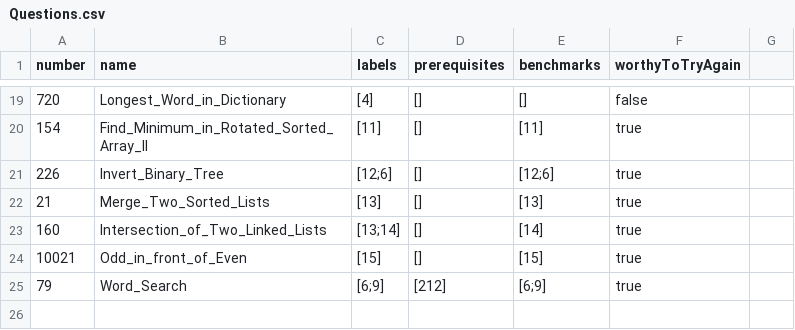
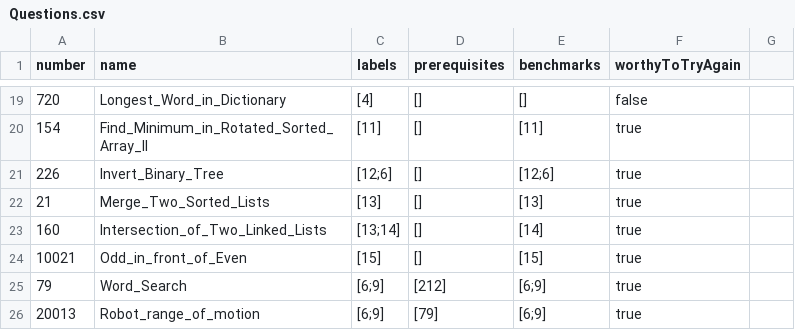
Before and after one commit to liushuyu6666/Algorithm_Leetcode_Java, a CSV file: src/_Summary_/Questions.csv, drawn as a sheet; only a part is shown, gaps mark what is left out; the diff names each change by its address in the sheet, - before the commit and + after, or states it on an @@ line.

Commit message:
add robot range of motion 面试题13, in Chinese version exclusively

```diff
--- a/src/_Summary_/Questions.csv
+++ b/src/_Summary_/Questions.csv
+row 26: 20013 | Robot_range_of_motion | [6;9] | [79] | [6;9] | true
```
Also changed, not shown: 2 other files.
